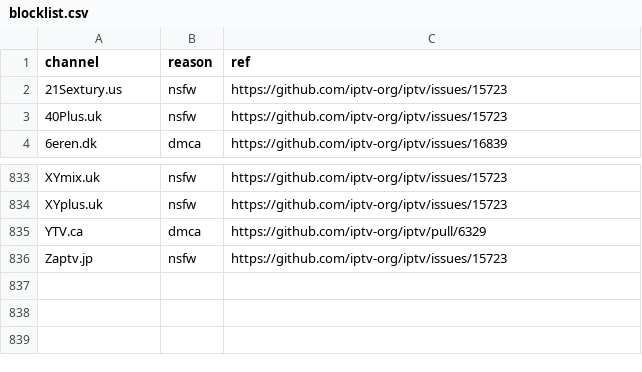
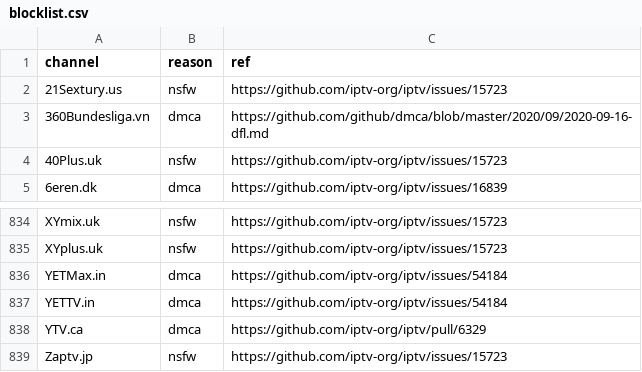
Before and after one commit to iptv-org/database, a CSV file: data/blocklist.csv, drawn as a sheet; only a part is shown, gaps mark what is left out; the diff names each change by its address in the sheet, - before the commit and + after, or states it on an @@ line.

```diff
--- a/data/blocklist.csv
+++ b/data/blocklist.csv
+row 3: 360Bundesliga.vn | dmca | https://github.com/github/dmca/blob/master/2020/09/2020-09-16-dfl.md
+row 836: YETMax.in | dmca | https://github.com/iptv-org/iptv/issues/54184
+row 837: YETTV.in | dmca | https://github.com/iptv-org/iptv/issues/54184
```
Also changed, not shown: 3 other files.
